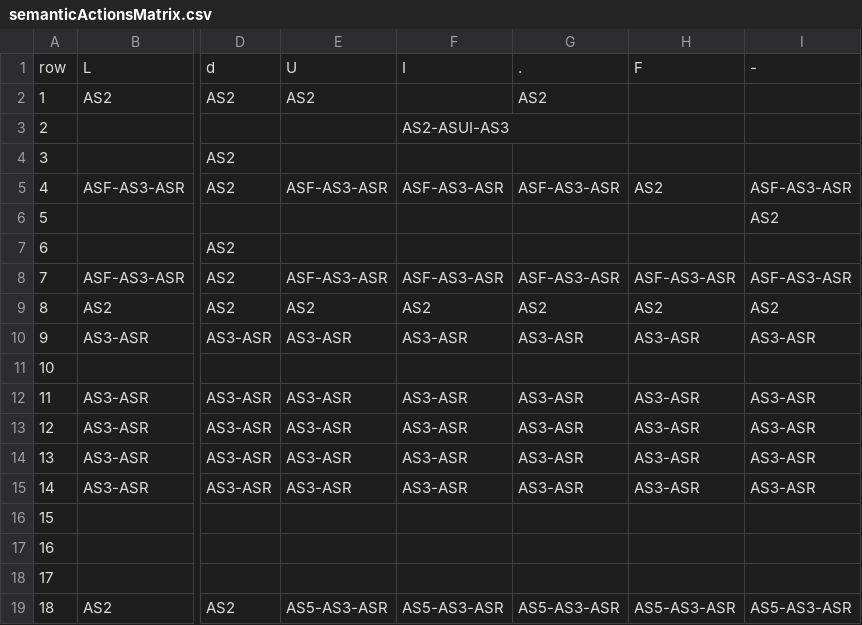
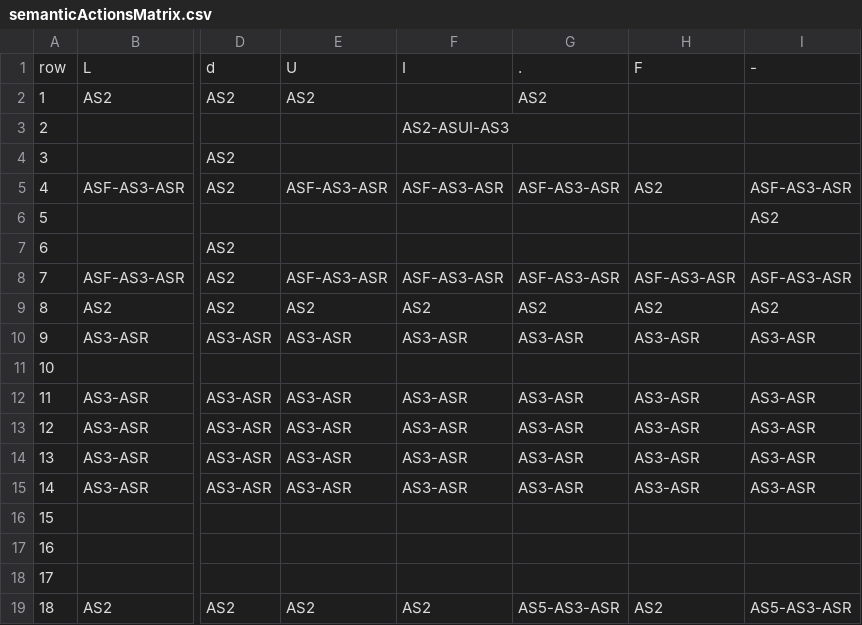
Before and after one commit to iroumec/RouVel-Compiler, a CSV file: resources/data/semanticActionsMatrix.csv, drawn as a sheet; only a part is shown, gaps mark what is left out; the diff names each change by its address in the sheet, - before the commit and + after, or states it on an @@ line.

```diff
--- a/resources/data/semanticActionsMatrix.csv
+++ b/resources/data/semanticActionsMatrix.csv
-E19: AS5-AS3-ASR
+E19: AS2
-F19: AS5-AS3-ASR
+F19: AS2
-H19: AS5-AS3-ASR
+H19: AS2
```
Also changed, not shown: resources/data/stateTransitionMatrix.csv, 5 other files.
